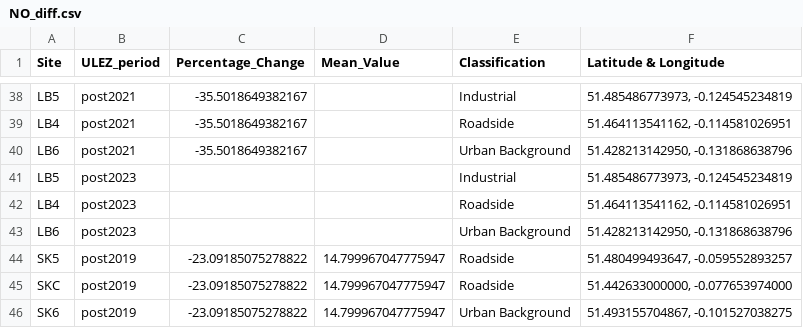
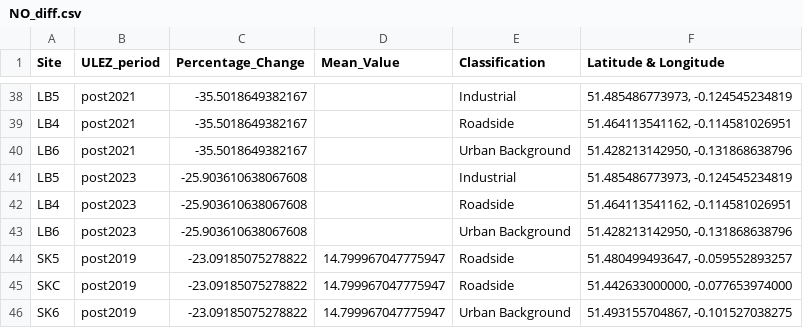
Before and after one commit to Chailllee/MSc_grad_proj, a CSV file: Data_output/Difference/NO_diff.csv, drawn as a sheet; only a part is shown, gaps mark what is left out; the diff covers the shown part only.

```diff
--- a/Data_output/Difference/NO_diff.csv
+++ b/Data_output/Difference/NO_diff.csv
@@ -40,5 +40,5 @@ LB4,post2021,-35.5018649382167,,Roadside,"51.464113541162, -0.114581026951"
 LB6,post2021,-35.5018649382167,,Urban Background,"51.428213142950, -0.131868638796"
-LB5,post2023,,,Industrial,"51.485486773973, -0.124545234819"
-LB4,post2023,,,Roadside,"51.464113541162, -0.114581026951"
-LB6,post2023,,,Urban Background,"51.428213142950, -0.131868638796"
+LB5,post2023,-25.903610638067608,,Industrial,"51.485486773973, -0.124545234819"
+LB4,post2023,-25.903610638067608,,Roadside,"51.464113541162, -0.114581026951"
+LB6,post2023,-25.903610638067608,,Urban Background,"51.428213142950, -0.131868638796"
 SK5,post2019,-23.09185075278822,14.799967047775947,Roadside,"51.480499493647, -0.059552893257"
```
Also changed, not shown: 15 edited cells elsewhere in this file, Data_output/Difference/NO2_diff.csv, Data_output/Difference/PM10_diff.csv, 14 other files.
